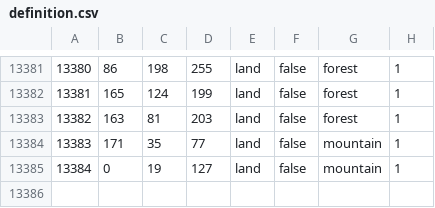
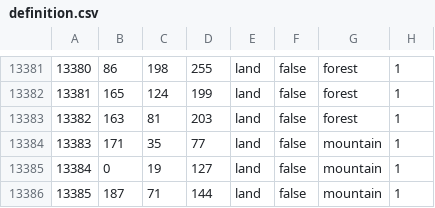
Before and after one commit to hoi4-modding-den/Dens-HRE, a CSV file: map/definition.csv, drawn as a sheet; only a part is shown, gaps mark what is left out.

```diff
--- a/map/definition.csv
+++ b/map/definition.csv
@@ -13385 +13385,2 @@
 13384;0;19;127;land;false;mountain;1
+13385;187;71;144;land;false;mountain;1
```
Also changed, not shown: 6 other files.
